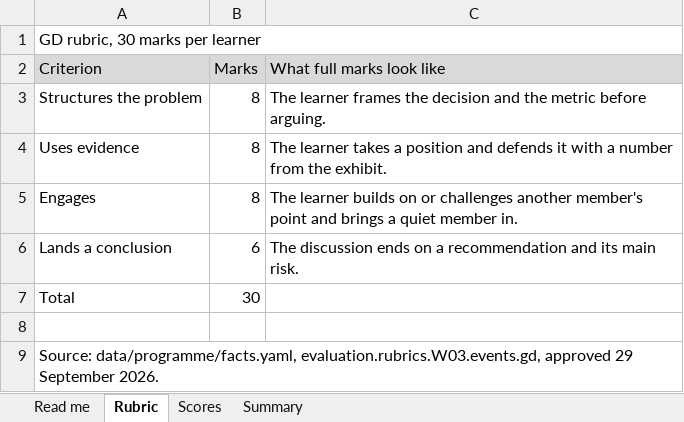
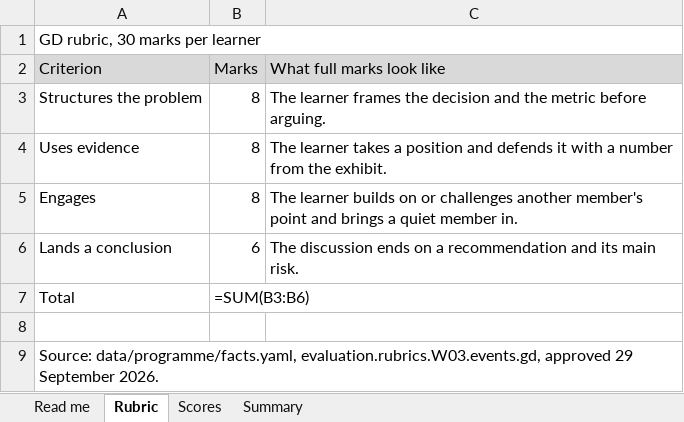
Before and after one commit to fde-academy-lab/c2-content-factory, an Excel workbook: content/W03/D5/rubrics/C2_W03_D05_gd_scoring_sheet_TRAINER.xlsx, sheet Rubric, drawn as a sheet; values as stored, in another font and other column widths than the file's, no borders; formulas without a stored value are shown as written; the diff names each change by its address in the sheet, - before the commit and + after, or states it on an @@ line.

```diff
--- a/content/W03/D5/rubrics/C2_W03_D05_gd_scoring_sheet_TRAINER.xlsx (sheet Rubric)
+++ b/content/W03/D5/rubrics/C2_W03_D05_gd_scoring_sheet_TRAINER.xlsx (sheet Rubric)
-B7 (Marks): 30
+B7 (Marks): =SUM(B3:B6)
```
Also changed, not shown: sheet Scores, sheet Summary, sheet Read me, 3 other files.
